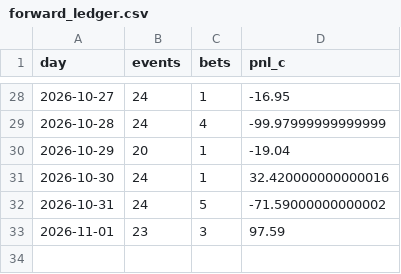
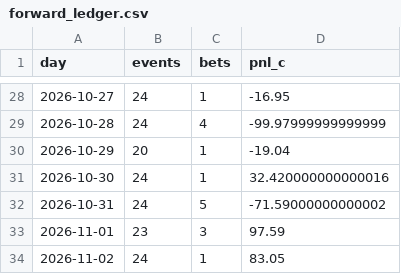
Before and after one commit to PPSwipUp/event-contract-recorder, a CSV file: results/forward_ledger.csv, drawn as a sheet; only a part is shown, gaps mark what is left out.

```diff
--- a/results/forward_ledger.csv
+++ b/results/forward_ledger.csv
@@ -33 +33,2 @@ day,events,bets,pnl_c
 2026-11-01,23,3,97.59
+2026-11-02,24,1,83.05
```
Also changed, not shown: results/forward_base_ledger.csv, 2 other files.
